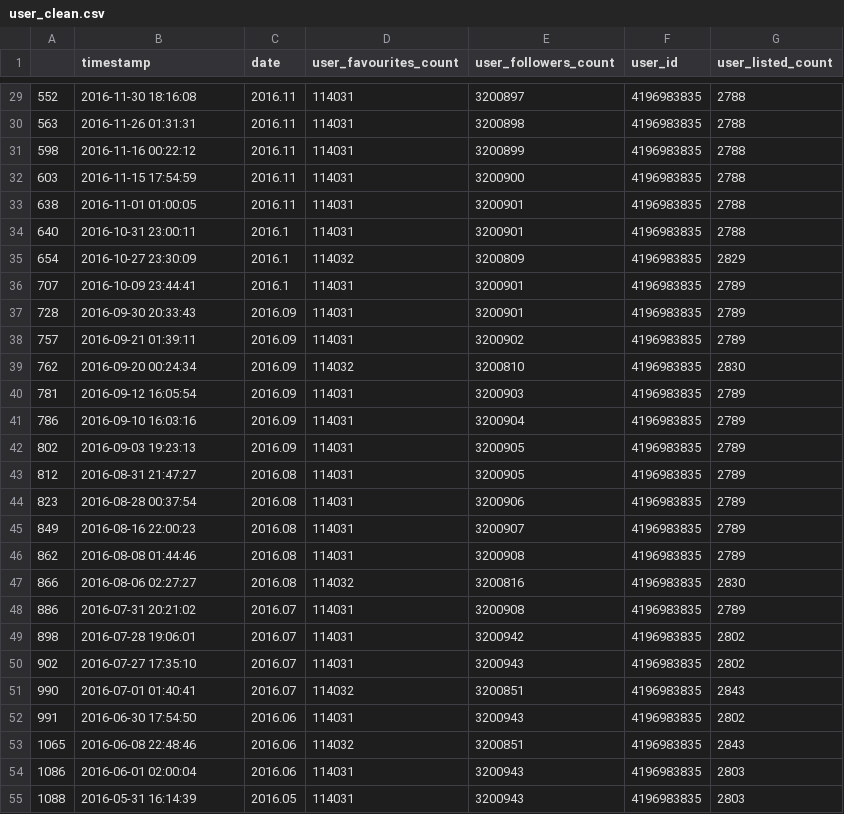
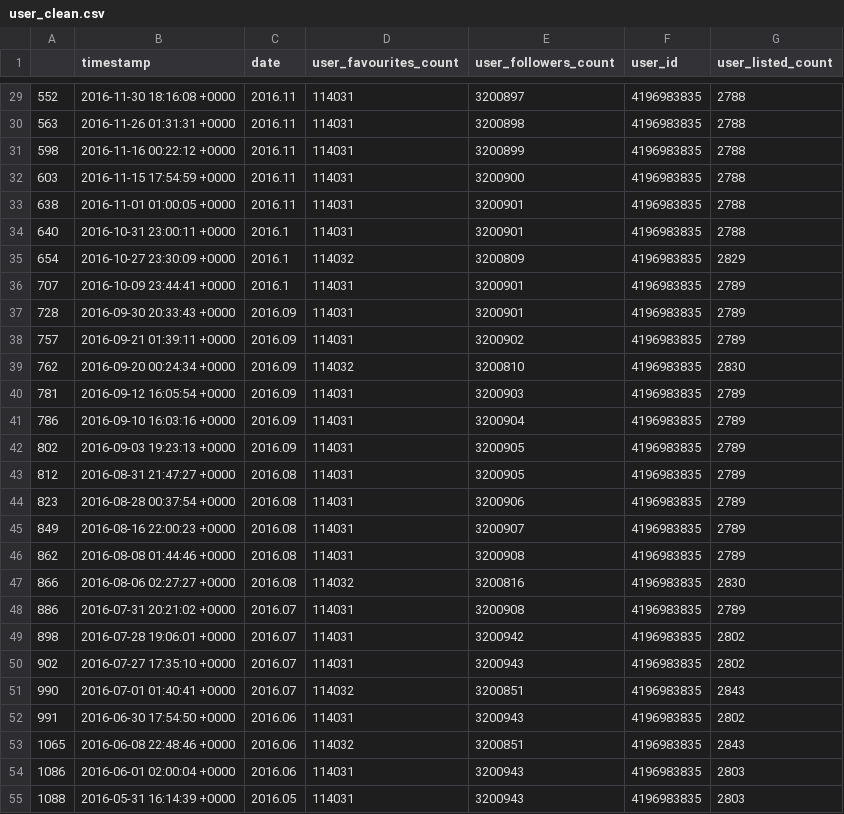
Before and after one commit to SvajuneK/Udacity-Projects, a CSV file: Data Analyst ND/P3 "We rate Dogs" Analysis/Clean_dataset/user_clean.csv, drawn as a sheet; only a part is shown, gaps mark what is left out; the diff covers the shown part only.

```diff
--- a/Data Analyst ND/P3 "We rate Dogs" Analysis/Clean_dataset/user_clean.csv
+++ b/Data Analyst ND/P3 "We rate Dogs" Analysis/Clean_dataset/user_clean.csv
@@ -29,27 +29,27 @@
-552,2016-11-30 18:16:08,2016.11,114031,3200897,4196983835,2788
-563,2016-11-26 01:31:31,2016.11,114031,3200898,4196983835,2788
-598,2016-11-16 00:22:12,2016.11,114031,3200899,4196983835,2788
-603,2016-11-15 17:54:59,2016.11,114031,3200900,4196983835,2788
-638,2016-11-01 01:00:05,2016.11,114031,3200901,4196983835,2788
-640,2016-10-31 23:00:11,2016.1,114031,3200901,4196983835,2788
-654,2016-10-27 23:30:09,2016.1,114032,3200809,4196983835,2829
-707,2016-10-09 23:44:41,2016.1,114031,3200901,4196983835,2789
-728,2016-09-30 20:33:43,2016.09,114031,3200901,4196983835,2789
-757,2016-09-21 01:39:11,2016.09,114031,3200902,4196983835,2789
-762,2016-09-20 00:24:34,2016.09,114032,3200810,4196983835,2830
-781,2016-09-12 16:05:54,2016.09,114031,3200903,4196983835,2789
-786,2016-09-10 16:03:16,2016.09,114031,3200904,4196983835,2789
-802,2016-09-03 19:23:13,2016.09,114031,3200905,4196983835,2789
-812,2016-08-31 21:47:27,2016.08,114031,3200905,4196983835,2789
-823,2016-08-28 00:37:54,2016.08,114031,3200906,4196983835,2789
-849,2016-08-16 22:00:23,2016.08,114031,3200907,4196983835,2789
-862,2016-08-08 01:44:46,2016.08,114031,3200908,4196983835,2789
-866,2016-08-06 02:27:27,2016.08,114032,3200816,4196983835,2830
-886,2016-07-31 20:21:02,2016.07,114031,3200908,4196983835,2789
-898,2016-07-28 19:06:01,2016.07,114031,3200942,4196983835,2802
-902,2016-07-27 17:35:10,2016.07,114031,3200943,4196983835,2802
-990,2016-07-01 01:40:41,2016.07,114032,3200851,4196983835,2843
-991,2016-06-30 17:54:50,2016.06,114031,3200943,4196983835,2802
-1065,2016-06-08 22:48:46,2016.06,114032,3200851,4196983835,2843
-1086,2016-06-01 02:00:04,2016.06,114031,3200943,4196983835,2803
-1088,2016-05-31 16:14:39,2016.05,114031,3200943,4196983835,2803
+552,2016-11-30 18:16:08 +0000,2016.11,114031,3200897,4196983835,2788
+563,2016-11-26 01:31:31 +0000,2016.11,114031,3200898,4196983835,2788
+598,2016-11-16 00:22:12 +0000,2016.11,114031,3200899,4196983835,2788
+603,2016-11-15 17:54:59 +0000,2016.11,114031,3200900,4196983835,2788
+638,2016-11-01 01:00:05 +0000,2016.11,114031,3200901,4196983835,2788
+640,2016-10-31 23:00:11 +0000,2016.1,114031,3200901,4196983835,2788
+654,2016-10-27 23:30:09 +0000,2016.1,114032,3200809,4196983835,2829
+707,2016-10-09 23:44:41 +0000,2016.1,114031,3200901,4196983835,2789
+728,2016-09-30 20:33:43 +0000,2016.09,114031,3200901,4196983835,2789
+757,2016-09-21 01:39:11 +0000,2016.09,114031,3200902,4196983835,2789
+762,2016-09-20 00:24:34 +0000,2016.09,114032,3200810,4196983835,2830
+781,2016-09-12 16:05:54 +0000,2016.09,114031,3200903,4196983835,2789
+786,2016-09-10 16:03:16 +0000,2016.09,114031,3200904,4196983835,2789
+802,2016-09-03 19:23:13 +0000,2016.09,114031,3200905,4196983835,2789
+812,2016-08-31 21:47:27 +0000,2016.08,114031,3200905,4196983835,2789
+823,2016-08-28 00:37:54 +0000,2016.08,114031,3200906,4196983835,2789
+849,2016-08-16 22:00:23 +0000,2016.08,114031,3200907,4196983835,2789
+862,2016-08-08 01:44:46 +0000,2016.08,114031,3200908,4196983835,2789
+866,2016-08-06 02:27:27 +0000,2016.08,114032,3200816,4196983835,2830
+886,2016-07-31 20:21:02 +0000,2016.07,114031,3200908,4196983835,2789
+898,2016-07-28 19:06:01 +0000,2016.07,114031,3200942,4196983835,2802
+902,2016-07-27 17:35:10 +0000,2016.07,114031,3200943,4196983835,2802
+990,2016-07-01 01:40:41 +0000,2016.07,114032,3200851,4196983835,2843
+991,2016-06-30 17:54:50 +0000,2016.06,114031,3200943,4196983835,2802
+1065,2016-06-08 22:48:46 +0000,2016.06,114032,3200851,4196983835,2843
+1086,2016-06-01 02:00:04 +0000,2016.06,114031,3200943,4196983835,2803
+1088,2016-05-31 16:14:39 +0000,2016.05,114031,3200943,4196983835,2803
```
Also changed, not shown: 77 edited cells elsewhere in this file, 4 other files.
